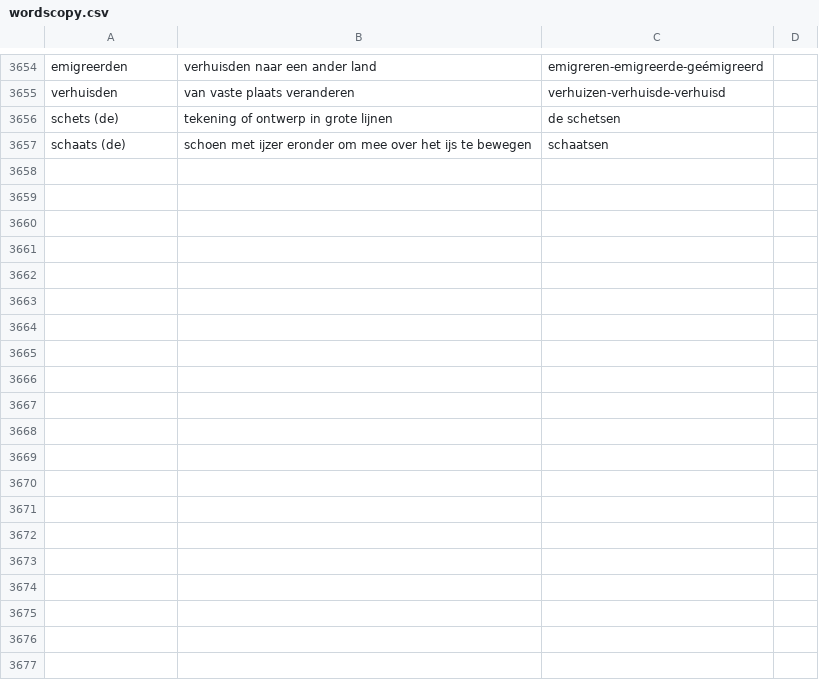
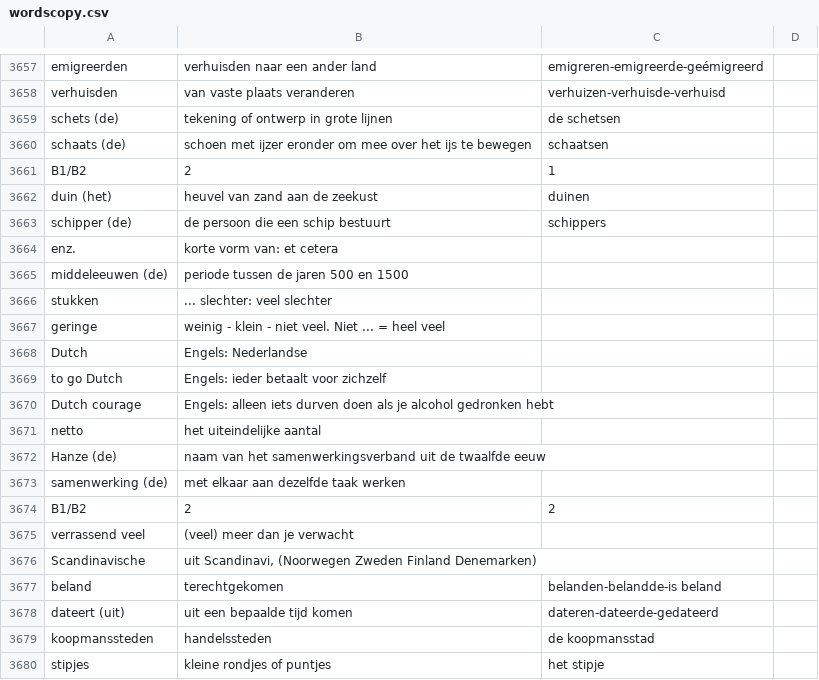
Before and after one commit to paolobarzon/FLASH-DUTCH, a CSV file: assets/wordscopy.csv, drawn as a sheet; only a part is shown, gaps mark what is left out; the diff covers the shown part only.

```diff
--- a/assets/wordscopy.csv
+++ b/assets/wordscopy.csv
@@ -3657 +3660,21 @@ schets (de),tekening of ontwerp in grote lijnen, de schetsen
 schaats (de),schoen met ijzer eronder om mee over het ijs te bewegen, schaatsen
+B1/B2,2,1
+duin (het),heuvel van zand aan de zeekust, duinen
+schipper (de),de persoon die een schip bestuurt, schippers
+enz.,korte vorm van: et cetera
+middeleeuwen (de),periode tussen de jaren 500 en 1500
+stukken,... slechter: veel slechter
+geringe,weinig - klein - niet veel. Niet ... = heel veel
+Dutch,Engels: Nederlandse
+to go Dutch,Engels: ieder betaalt voor zichzelf
+Dutch courage,Engels: alleen iets durven doen als je alcohol gedronken hebt
+netto,het uiteindelijke aantal
+Hanze (de),naam van het samenwerkingsverband uit de twaalfde eeuw
+samenwerking (de),met elkaar aan dezelfde taak werken
+B1/B2,2,2
+verrassend veel,(veel) meer dan je verwacht
+Scandinavische,uit Scandinavi‚ (Noorwegen Zweden Finland Denemarken)
+beland,terechtgekomen, belanden-belandde-is beland
+dateert (uit),uit een bepaalde tijd komen, dateren-dateerde-gedateerd
+koopmanssteden,handelssteden, de koopmansstad
+stipjes,kleine rondjes of puntjes, het stipje
```
Also changed, not shown: 39 added rows and 1 edited cell elsewhere in this file, 3 other files.
